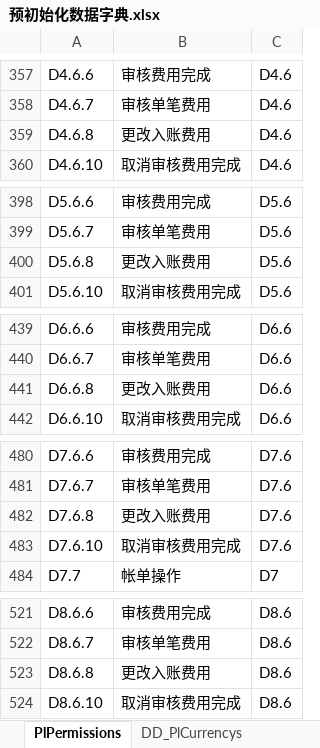
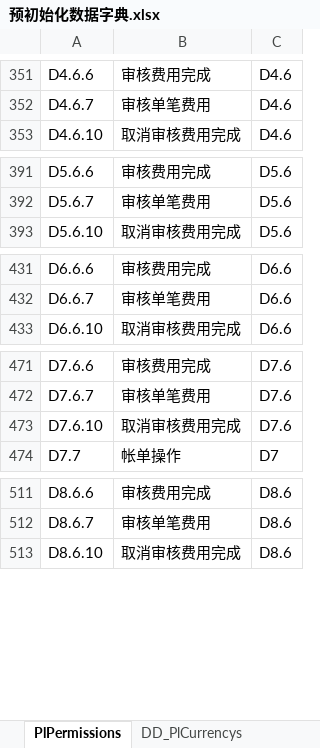
Before and after one commit to ourworldcn/PowerLms, an Excel workbook: PowerLmsData/系统资源/预初始化数据字典.xlsx, sheet PlPermissions, drawn as a sheet; only a part is shown, gaps mark what is left out; values as stored, in another font and other column widths than the file's, no borders; the diff covers the shown part only; the diff names each change by its address in the sheet, - before the commit and + after, or states it on an @@ line.

```diff
--- a/PowerLmsData/系统资源/预初始化数据字典.xlsx (sheet PlPermissions)
+++ b/PowerLmsData/系统资源/预初始化数据字典.xlsx (sheet PlPermissions)
-row 359: D4.6.8 | 更改入账费用 | D4.6
-row 400: D5.6.8 | 更改入账费用 | D5.6
-row 441: D6.6.8 | 更改入账费用 | D6.6
-row 482: D7.6.8 | 更改入账费用 | D7.6
-row 523: D8.6.8 | 更改入账费用 | D8.6
```
Also changed, not shown: 7 removed rows and 4 edited cells elsewhere in this sheet, 10 other files.
